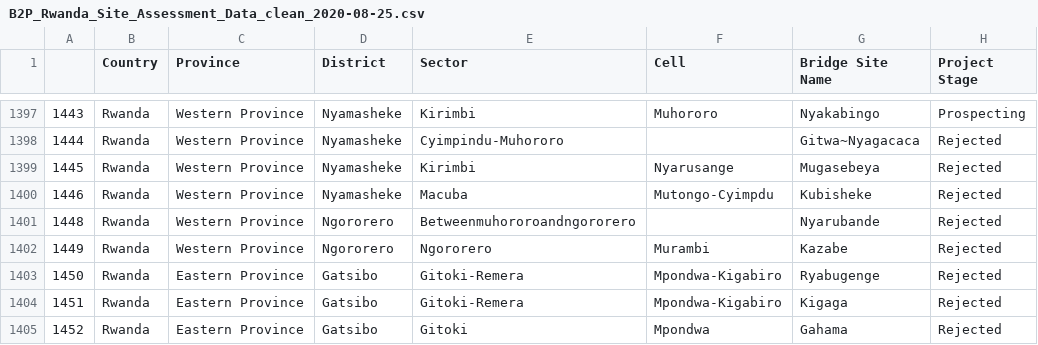
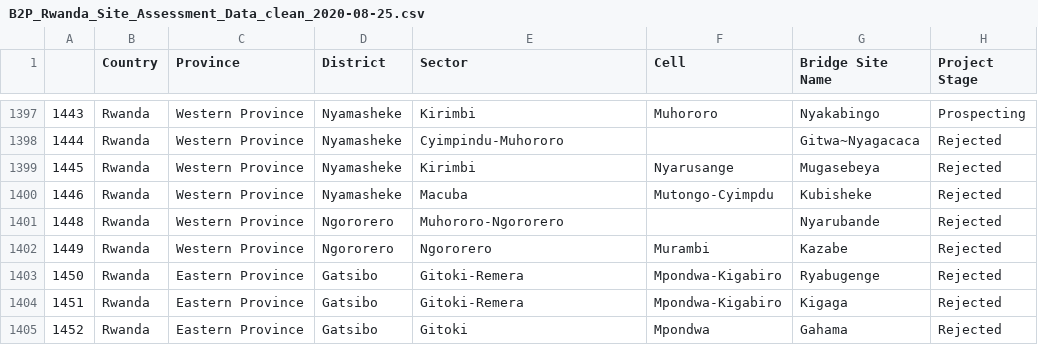
Before and after one commit to BloomTech-Labs/bridges-to-prosperity-ds-b, a CSV file: data/edit/B2P_Rwanda_Site_Assessment_Data_clean_2020-08-25.csv, drawn as a sheet; only a part is shown, gaps mark what is left out; the diff names each change by its address in the sheet, - before the commit and + after, or states it on an @@ line.

Commit message:
Updated a missed sector value

```diff
--- a/data/edit/B2P_Rwanda_Site_Assessment_Data_clean_2020-08-25.csv
+++ b/data/edit/B2P_Rwanda_Site_Assessment_Data_clean_2020-08-25.csv
-E1401 (Sector): Betweenmuhororoandngororero
+E1401 (Sector): Muhororo-Ngororero
```
